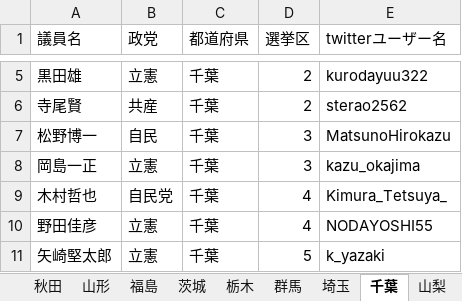
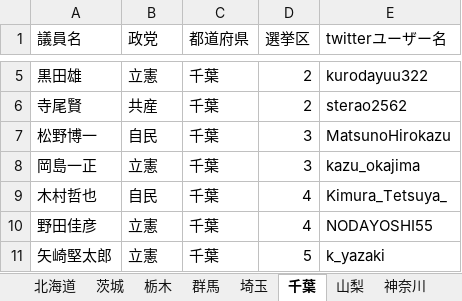
Before and after one commit to tkhr-mcd/vote, an Excel workbook: django_vote/candidate_list/候補者リスト_mochida.xlsx, sheet 千葉, drawn as a sheet; only a part is shown, gaps mark what is left out; values as stored, in another font and other column widths than the file's, no borders; the diff names each change by its address in the sheet, - before the commit and + after, or states it on an @@ line.

```diff
--- a/django_vote/candidate_list/候補者リスト_mochida.xlsx (sheet 千葉)
+++ b/django_vote/candidate_list/候補者リスト_mochida.xlsx (sheet 千葉)
-sheet tab: 秋田
-sheet tab: 山形
-sheet tab: 福島
-B9 (政党): 自民党
+B9 (政党): 自民
```
Also changed, not shown: sheet 山梨, sheet 神奈川, sheet 東京, other sheet tabs, django_vote/candidate_list/候補者リスト_toyoda_20211026.xlsx, 17 other files.
